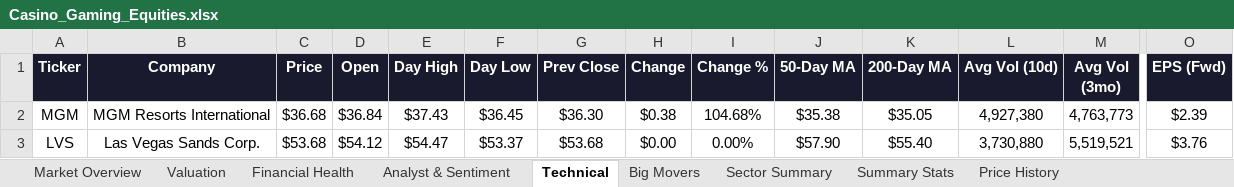
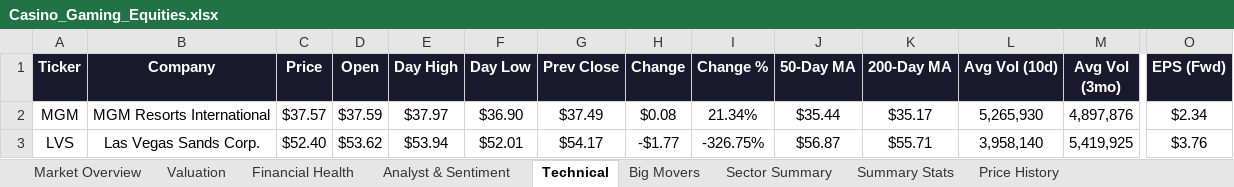
Before and after one commit to rdavidtooley-cpu/casino-gaming-intel, an Excel workbook: Casino_Gaming_Equities.xlsx, sheet Technical, drawn as a sheet; only a part is shown, gaps mark what is left out; values as stored, in another font and other column widths than the file's, no borders; the diff covers the shown part only; the diff names each change by its address in the sheet, - before the commit and + after, or states it on an @@ line.

```diff
--- a/Casino_Gaming_Equities.xlsx (sheet Technical)
+++ b/Casino_Gaming_Equities.xlsx (sheet Technical)
-C2 (Price): $36.68
+C2 (Price): $37.57
-D2 (Open): $36.84
+D2 (Open): $37.59
-E2 (Day High): $37.43
+E2 (Day High): $37.97
-F2 (Day Low): $36.45
+F2 (Day Low): $36.90
-G2 (Prev Close): $36.30
+G2 (Prev Close): $37.49
-H2 (Change): $0.38
+H2 (Change): $0.08
-I2 (Change %): 104.68%
+I2 (Change %): 21.34%
-J2 (50-Day MA): $35.38
+J2 (50-Day MA): $35.44
-K2 (200-Day MA): $35.05
+K2 (200-Day MA): $35.17
-L2 (Avg Vol (10d)): 4,927,380
+L2 (Avg Vol (10d)): 5,265,930
-M2 (Avg Vol (3mo)): 4,763,773
+M2 (Avg Vol (3mo)): 4,897,876
-O2 (EPS (Fwd)): $2.39
+O2 (EPS (Fwd)): $2.34
-C3 (Price): $53.68
+C3 (Price): $52.40
-D3 (Open): $54.12
+D3 (Open): $53.62
-E3 (Day High): $54.47
+E3 (Day High): $53.94
-F3 (Day Low): $53.37
+F3 (Day Low): $52.01
-G3 (Prev Close): $53.68
+G3 (Prev Close): $54.17
-H3 (Change): $0.00
+H3 (Change): -$1.77
-I3 (Change %): 0.00%
+I3 (Change %): -326.75%
-J3 (50-Day MA): $57.90
+J3 (50-Day MA): $56.87
-K3 (200-Day MA): $55.40
+K3 (200-Day MA): $55.71
-L3 (Avg Vol (10d)): 3,730,880
+L3 (Avg Vol (10d)): 3,958,140
-M3 (Avg Vol (3mo)): 5,519,521
+M3 (Avg Vol (3mo)): 5,419,925
```
Also changed, not shown: 182 edited cells elsewhere in this sheet, sheet Market Overview, sheet Valuation, sheet Analyst & Sentiment, sheet Price History, sheet Big Movers, sheet Financial Health, 2 more sheets, Gaming_Equities.xlsx, 14 other files.
